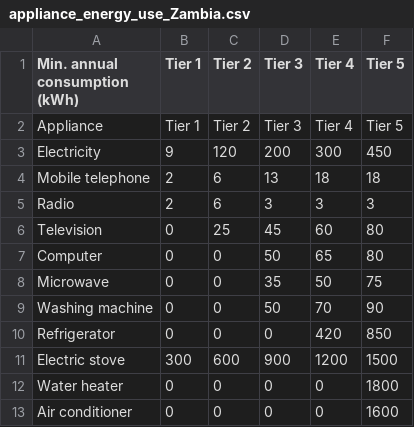
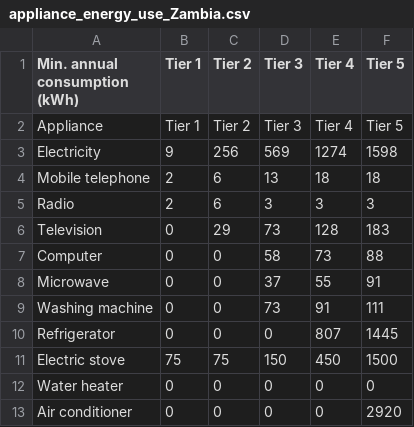
Before and after one commit to ariane-millot/EDeMOS, a CSV file: Buildings/Data/appliance_energy_use_Zambia.csv, drawn as a sheet.

Commit message:
Appliances energy consumption and matrix update

```diff
--- a/Buildings/Data/appliance_energy_use_Zambia.csv
+++ b/Buildings/Data/appliance_energy_use_Zambia.csv
@@ -2,12 +2,12 @@ Min. annual consumption (kWh),Tier 1,Tier 2,Tier 3,Tier 4,Tier 5
 Appliance,Tier 1,Tier 2,Tier 3,Tier 4,Tier 5
-Electricity,9,120,200,300,450
+Electricity,9,256,569,1274,1598
 Mobile telephone,2,6,13,18,18
 Radio,2,6,3,3,3
-Television,0,25,45,60,80
-Computer,0,0,50,65,80
-Microwave,0,0,35,50,75
-Washing machine,0,0,50,70,90
-Refrigerator,0,0,0,420,850
-Electric stove,300,600,900,1200,1500
-Water heater,0,0,0,0,1800
-Air conditioner,0,0,0,0,1600
+Television,0,29,73,128,183
+Computer,0,0,58,73,88
+Microwave,0,0,37,55,91
+Washing machine,0,0,73,91,111
+Refrigerator,0,0,0,807,1445
+Electric stove,75,75,150,450,1500
+Water heater,0,0,0,0,0
+Air conditioner,0,0,0,0,2920
```
Also changed, not shown: 1 other file.
